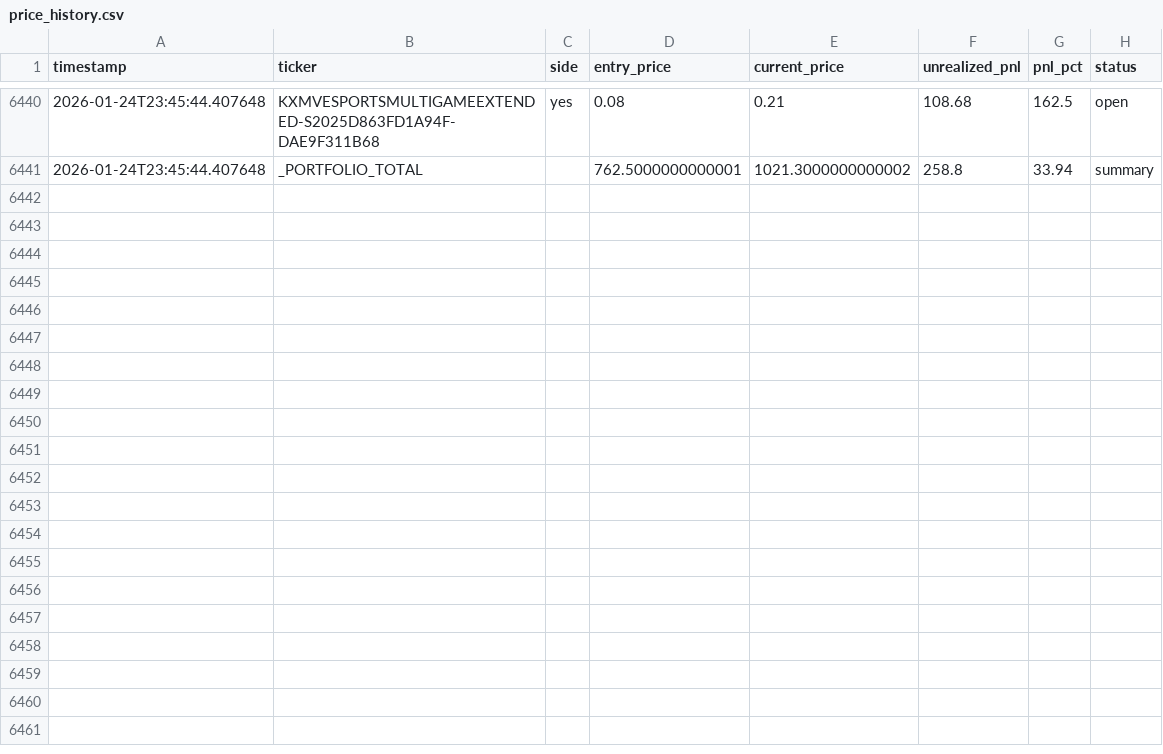
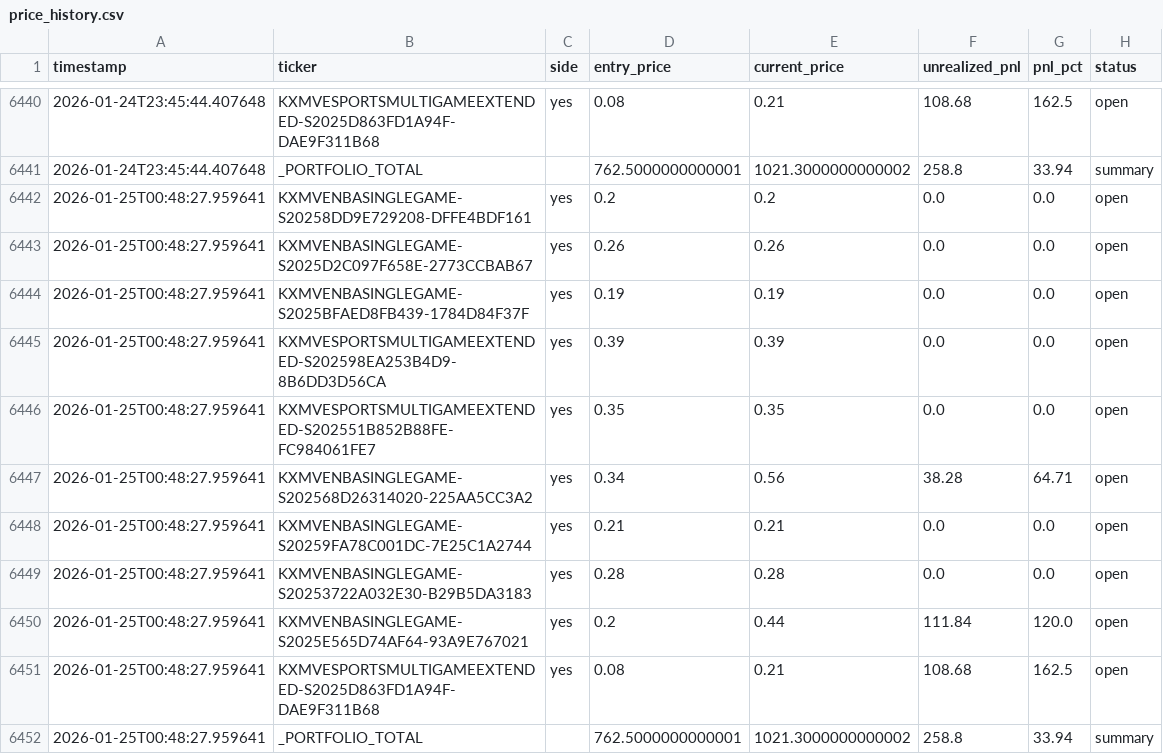
Before and after one commit to ChunTungZhuangLeo/moondev_follow, a CSV file: src/data/kalshiv2_live_1227/price_history.csv, drawn as a sheet; only a part is shown, gaps mark what is left out; the diff names each change by its address in the sheet, - before the commit and + after, or states it on an @@ line.

Commit message:
Auto-sync: Live trading data 2026-01-25_01:30

```diff
--- a/src/data/kalshiv2_live_1227/price_history.csv
+++ b/src/data/kalshiv2_live_1227/price_history.csv
+row 6442: 2026-01-25T00:48:27.959641 | KXMVENBASINGLEGAME-S20258DD9E729208-DFFE4BDF161 | yes | 0.2 | 0.2 | 0.0 | 0.0 | open
+row 6443: 2026-01-25T00:48:27.959641 | KXMVENBASINGLEGAME-S2025D2C097F658E-2773CCBAB67 | yes | 0.26 | 0.26 | 0.0 | 0.0 | open
+row 6444: 2026-01-25T00:48:27.959641 | KXMVENBASINGLEGAME-S2025BFAED8FB439-1784D84F37F | yes | 0.19 | 0.19 | 0.0 | 0.0 | open
+row 6445: 2026-01-25T00:48:27.959641 | KXMVESPORTSMULTIGAMEEXTENDED-S202598EA253B4D9-8B6DD3D56CA | yes | 0.39 | 0.39 | 0.0 | 0.0 | open
+row 6446: 2026-01-25T00:48:27.959641 | KXMVESPORTSMULTIGAMEEXTENDED-S202551B852B88FE-FC984061FE7 | yes | 0.35 | 0.35 | 0.0 | 0.0 | open
+row 6447: 2026-01-25T00:48:27.959641 | KXMVENBASINGLEGAME-S202568D26314020-225AA5CC3A2 | yes | 0.34 | 0.56 | 38.28 | 64.71 | open
+row 6448: 2026-01-25T00:48:27.959641 | KXMVENBASINGLEGAME-S20259FA78C001DC-7E25C1A2744 | yes | 0.21 | 0.21 | 0.0 | 0.0 | open
+row 6449: 2026-01-25T00:48:27.959641 | KXMVENBASINGLEGAME-S20253722A032E30-B29B5DA3183 | yes | 0.28 | 0.28 | 0.0 | 0.0 | open
+row 6450: 2026-01-25T00:48:27.959641 | KXMVENBASINGLEGAME-S2025E565D74AF64-93A9E767021 | yes | 0.2 | 0.44 | 111.84 | 120.0 | open
+row 6451: 2026-01-25T00:48:27.959641 | KXMVESPORTSMULTIGAMEEXTENDED-S2025D863FD1A94F-DAE9F311B68 | yes | 0.08 | 0.21 | 108.68 | 162.5 | open
+row 6452: 2026-01-25T00:48:27.959641 | _PORTFOLIO_TOTAL |  | 762.5000000000001 | 1021.3000000000002 | 258.8 | 33.94 | summary
```
Also changed, not shown: 1 other file.
